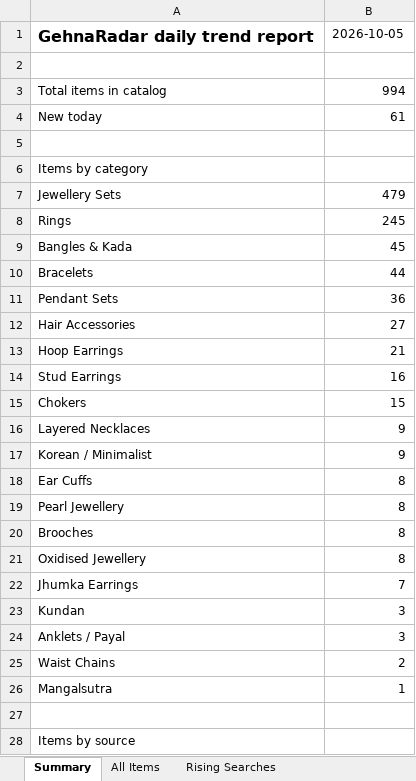
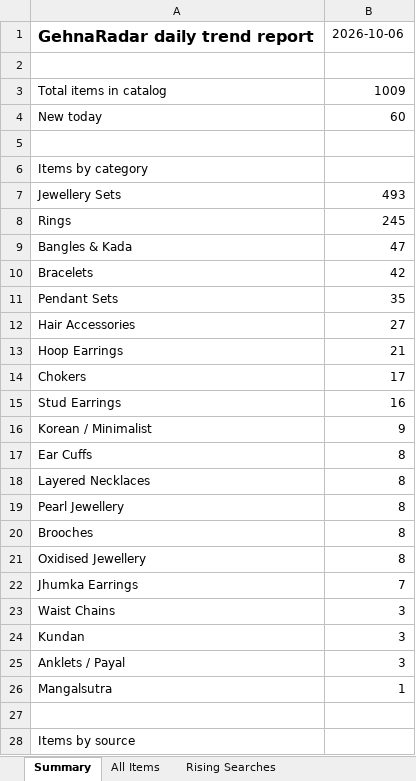
Before and after one commit to PRATS7878/gehnaradar_Updated, an Excel workbook: output/latest.xlsx, sheet Summary, drawn as a sheet; only a part is shown; values as stored, in another font and other column widths than the file's, no borders; removed rows and columns are numbered as before the commit, all else as after; the diff covers the shown part only; the diff names each change by its address in the sheet, - before the commit and + after, or states it on an @@ line.

```diff
--- a/output/latest.xlsx (sheet Summary)
+++ b/output/latest.xlsx (sheet Summary)
-B1: 2026-10-05
+B1: 2026-10-06
-B3: 994
+B3: 1009
-B4: 61
+B4: 60
-B7: 479
+B7: 493
-B9: 45
+B9: 47
-B10: 44
+B10: 42
-B11: 36
+B11: 35
+row 14: Chokers | 17
-row 15: Chokers | 15
-row 16: Layered Necklaces | 9
+row 18: Layered Necklaces | 8
+row 23: Waist Chains | 3
-row 25: Waist Chains | 2
```
Also changed, not shown: 1 edited cell elsewhere in this sheet, sheet All Items, 3 other files.
